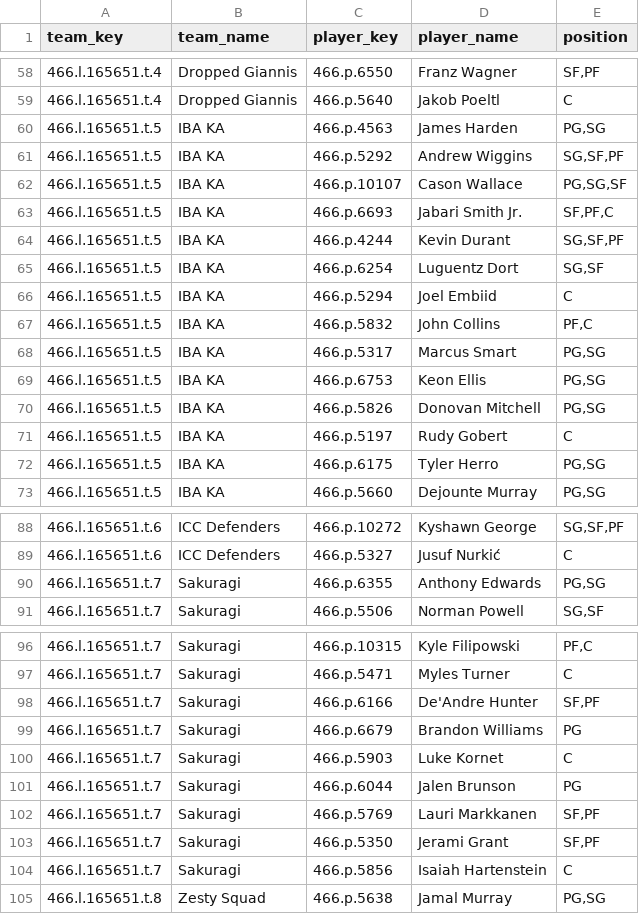
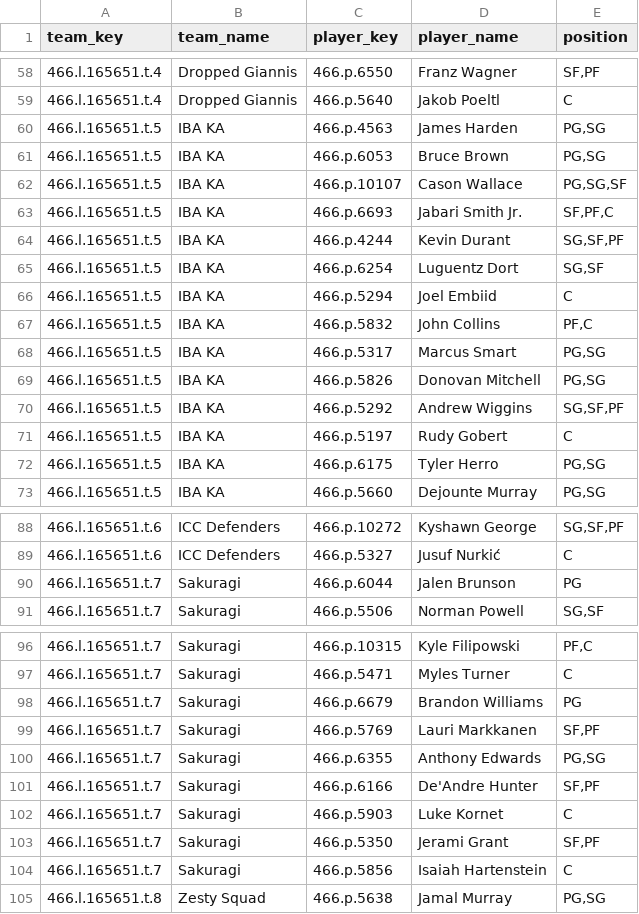
Before and after one commit to elvicentina14/NBA_Fantasy_League, a CSV file: team_rosters.csv, drawn as a sheet; only a part is shown, gaps mark what is left out.

```diff
--- a/team_rosters.csv
+++ b/team_rosters.csv
@@ -60,3 +60,3 @@ team_key,team_name,player_key,player_name,position
 466.l.165651.t.5,IBA KA,466.p.4563,James Harden,"PG,SG"
-466.l.165651.t.5,IBA KA,466.p.5292,Andrew Wiggins,"SG,SF,PF"
+466.l.165651.t.5,IBA KA,466.p.6053,Bruce Brown,"PG,SG"
 466.l.165651.t.5,IBA KA,466.p.10107,Cason Wallace,"PG,SG,SF"
@@ -68,4 +68,4 @@ team_key,team_name,player_key,player_name,position
 466.l.165651.t.5,IBA KA,466.p.5317,Marcus Smart,"PG,SG"
-466.l.165651.t.5,IBA KA,466.p.6753,Keon Ellis,"PG,SG"
 466.l.165651.t.5,IBA KA,466.p.5826,Donovan Mitchell,"PG,SG"
+466.l.165651.t.5,IBA KA,466.p.5292,Andrew Wiggins,"SG,SF,PF"
 466.l.165651.t.5,IBA KA,466.p.5197,Rudy Gobert,C
@@ -89,3 +89,3 @@ team_key,team_name,player_key,player_name,position
 466.l.165651.t.6,ICC Defenders,466.p.5327,Jusuf Nurkić,C
-466.l.165651.t.7,Sakuragi,466.p.6355,Anthony Edwards,"PG,SG"
+466.l.165651.t.7,Sakuragi,466.p.6044,Jalen Brunson,PG
 466.l.165651.t.7,Sakuragi,466.p.5506,Norman Powell,"SG,SF"
@@ -97,7 +97,7 @@ team_key,team_name,player_key,player_name,position
 466.l.165651.t.7,Sakuragi,466.p.5471,Myles Turner,C
+466.l.165651.t.7,Sakuragi,466.p.6679,Brandon Williams,PG
+466.l.165651.t.7,Sakuragi,466.p.5769,Lauri Markkanen,"SF,PF"
+466.l.165651.t.7,Sakuragi,466.p.6355,Anthony Edwards,"PG,SG"
 466.l.165651.t.7,Sakuragi,466.p.6166,De'Andre Hunter,"SF,PF"
-466.l.165651.t.7,Sakuragi,466.p.6679,Brandon Williams,PG
 466.l.165651.t.7,Sakuragi,466.p.5903,Luke Kornet,C
-466.l.165651.t.7,Sakuragi,466.p.6044,Jalen Brunson,PG
-466.l.165651.t.7,Sakuragi,466.p.5769,Lauri Markkanen,"SF,PF"
 466.l.165651.t.7,Sakuragi,466.p.5350,Jerami Grant,"SF,PF"
```
